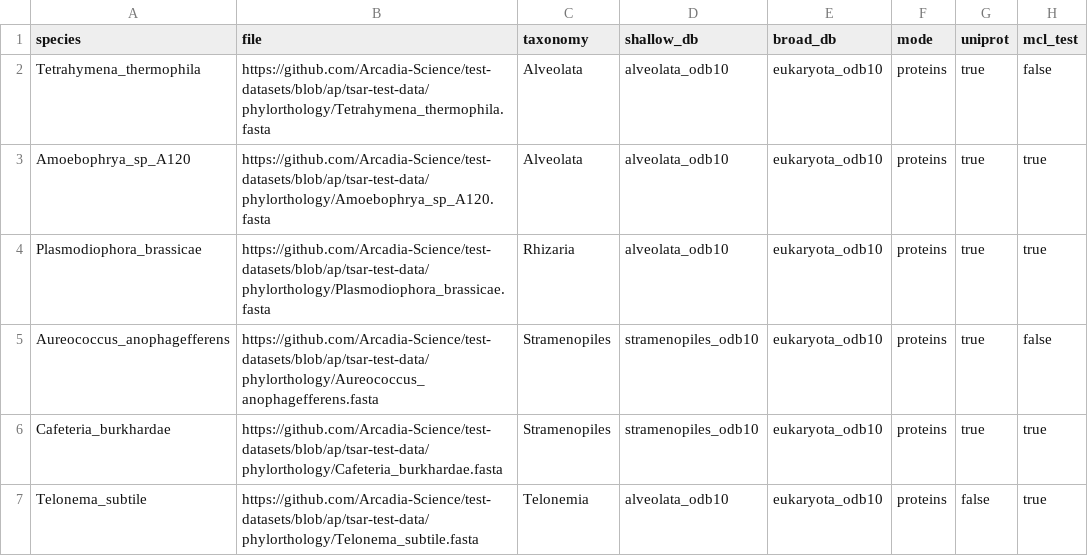
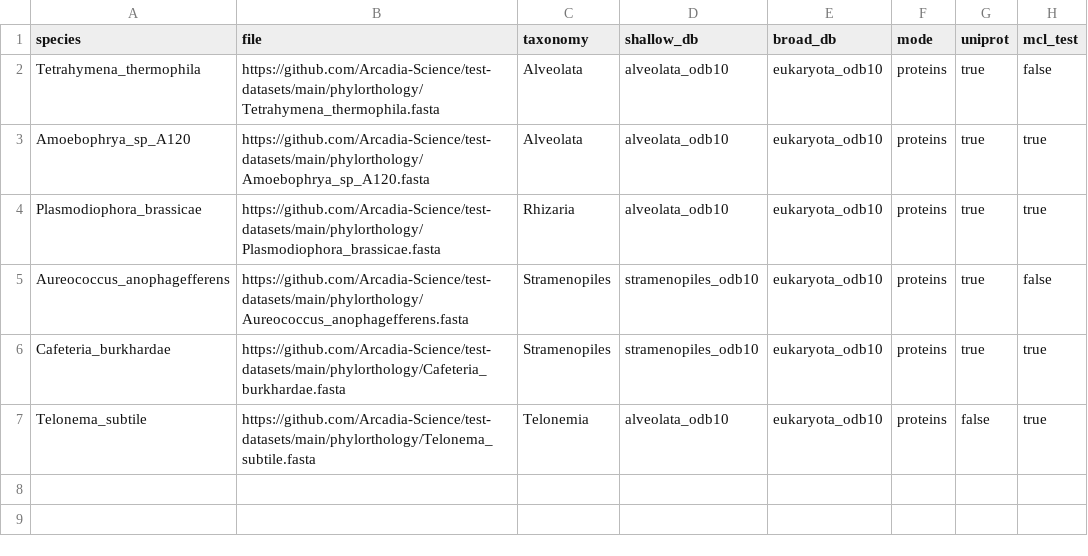
Before and after one commit to Arcadia-Science/test-datasets, a CSV file: phylorthology/downsamp_test_tsar_samplesheet.csv, drawn as a sheet.

Commit message:
refer to main

```diff
--- a/phylorthology/downsamp_test_tsar_samplesheet.csv
+++ b/phylorthology/downsamp_test_tsar_samplesheet.csv
@@ -1,7 +1,7 @@
 species,file,taxonomy,shallow_db,broad_db,mode,uniprot,mcl_test
-Tetrahymena_thermophila,https://github.com/Arcadia-Science/test-datasets/blob/ap/tsar-test-data/phylorthology/Tetrahymena_thermophila.fasta,Alveolata,alveolata_odb10,eukaryota_odb10,proteins,true,false
-Amoebophrya_sp_A120,https://github.com/Arcadia-Science/test-datasets/blob/ap/tsar-test-data/phylorthology/Amoebophrya_sp_A120.fasta,Alveolata,alveolata_odb10,eukaryota_odb10,proteins,true,true
-Plasmodiophora_brassicae,https://github.com/Arcadia-Science/test-datasets/blob/ap/tsar-test-data/phylorthology/Plasmodiophora_brassicae.fasta,Rhizaria,alveolata_odb10,eukaryota_odb10,proteins,true,true
-Aureococcus_anophagefferens,https://github.com/Arcadia-Science/test-datasets/blob/ap/tsar-test-data/phylorthology/Aureococcus_anophagefferens.fasta,Stramenopiles,stramenopiles_odb10,eukaryota_odb10,proteins,true,false
-Cafeteria_burkhardae,https://github.com/Arcadia-Science/test-datasets/blob/ap/tsar-test-data/phylorthology/Cafeteria_burkhardae.fasta,Stramenopiles,stramenopiles_odb10,eukaryota_odb10,proteins,true,true
-Telonema_subtile,https://github.com/Arcadia-Science/test-datasets/blob/ap/tsar-test-data/phylorthology/Telonema_subtile.fasta,Telonemia,alveolata_odb10,eukaryota_odb10,proteins,false,true
+Tetrahymena_thermophila,https://github.com/Arcadia-Science/test-datasets/main/phylorthology/Tetrahymena_thermophila.fasta,Alveolata,alveolata_odb10,eukaryota_odb10,proteins,true,false
+Amoebophrya_sp_A120,https://github.com/Arcadia-Science/test-datasets/main/phylorthology/Amoebophrya_sp_A120.fasta,Alveolata,alveolata_odb10,eukaryota_odb10,proteins,true,true
+Plasmodiophora_brassicae,https://github.com/Arcadia-Science/test-datasets/main/phylorthology/Plasmodiophora_brassicae.fasta,Rhizaria,alveolata_odb10,eukaryota_odb10,proteins,true,true
+Aureococcus_anophagefferens,https://github.com/Arcadia-Science/test-datasets/main/phylorthology/Aureococcus_anophagefferens.fasta,Stramenopiles,stramenopiles_odb10,eukaryota_odb10,proteins,true,false
+Cafeteria_burkhardae,https://github.com/Arcadia-Science/test-datasets/main/phylorthology/Cafeteria_burkhardae.fasta,Stramenopiles,stramenopiles_odb10,eukaryota_odb10,proteins,true,true
+Telonema_subtile,https://github.com/Arcadia-Science/test-datasets/main/phylorthology/Telonema_subtile.fasta,Telonemia,alveolata_odb10,eukaryota_odb10,proteins,false,true
```
